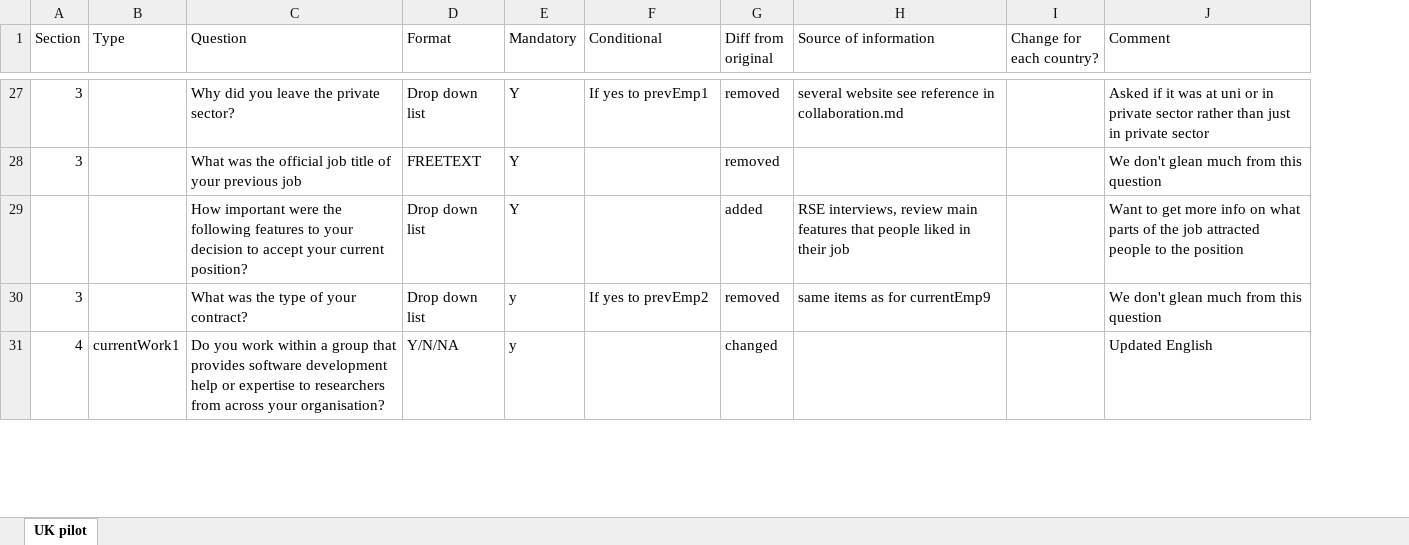
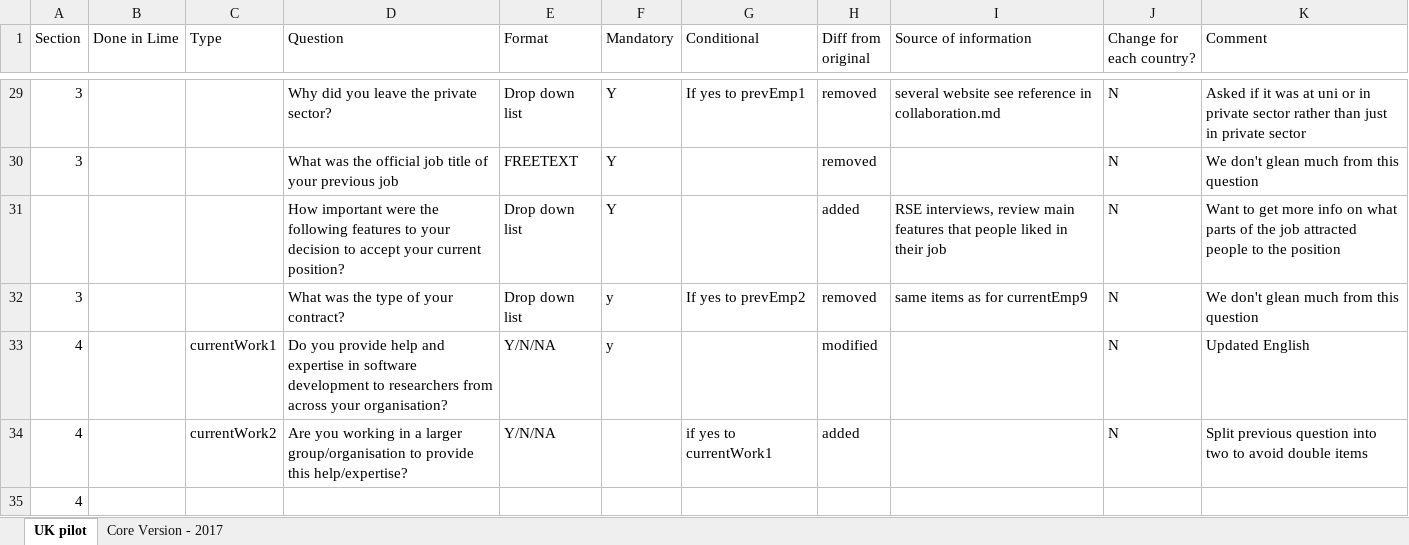
Before and after one commit to softwaresaved/international-survey, an Excel workbook: summary_questions.xlsx, sheet UK pilot, drawn as a sheet; only a part is shown, gaps mark what is left out; values as stored, in another font and other column widths than the file's, no cell formats; conditional formats not drawn; addresses are those after the commit; the diff covers the shown part only; the diff names each change by its address in the sheet, - before the commit and + after, or states it on an @@ line.

```diff
--- a/summary_questions.xlsx (sheet UK pilot)
+++ b/summary_questions.xlsx (sheet UK pilot)
+sheet tab: Core Version - 2017
+column B (Done in Lime), empty
-J29:J33 (Change for each country?): (empty)
+J29:J33 (Change for each country?): N
-D33 (Question): Do you work within a group that provides software development help or expertise to researchers…
+D33 (Question): Do you provide help and expertise in software development to researchers…
-H33 (Diff from original): changed
+H33 (Diff from original): modified
+row 34: 4 |  | currentWork2 | Are you working in a larger group/organisation to provide this help/expertise? | Y/N/NA |  | if yes to currentWork1 | added |  | N | Split previous question into two to avoid double items
+row 35: 4
```
Also changed, not shown: 2 added rows and 42 edited cells elsewhere in this sheet, cell formats, 13 other files.
